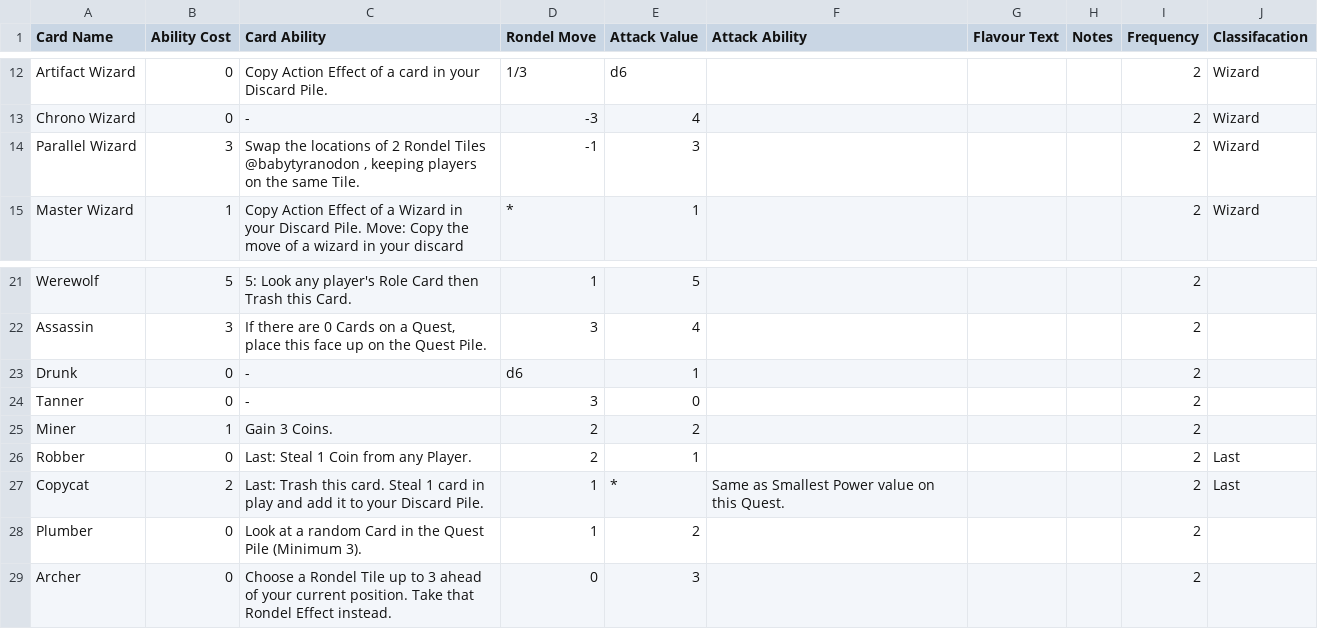
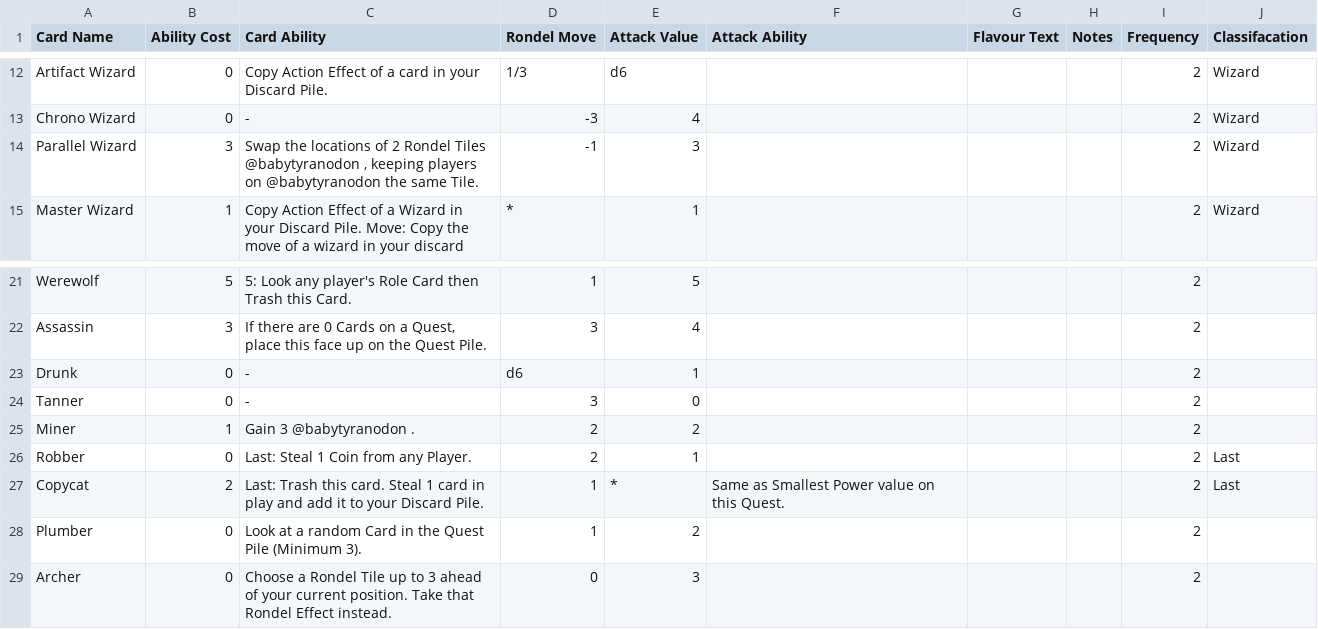
Before and after one commit to JackKBrown/RapidCardGamePrototyper, a CSV file: CardMaker/CardMaker/Rondelon - ActionCards.csv, drawn as a sheet; only a part is shown, gaps mark what is left out.

```diff
--- a/CardMaker/CardMaker/Rondelon - ActionCards.csv
+++ b/CardMaker/CardMaker/Rondelon - ActionCards.csv
@@ -13,3 +13,3 @@ Artifact Wizard,0,Copy Action Effect of a card in your Discard Pile.,1/3,d6,,,,2
 Chrono Wizard,0,-,-3,4,,,,2,Wizard
-Parallel Wizard,3,"Swap the locations of 2 Rondel Tiles @babytyranodon , keeping players on the same Tile.",-1,3,,,,2,Wizard
+Parallel Wizard,3,"Swap the locations of 2 Rondel Tiles @babytyranodon , keeping players on @babytyranodon the same Tile.",-1,3,,,,2,Wizard
 Master Wizard,1,Copy Action Effect of a Wizard in your Discard Pile. Move: Copy the move of a wizard in your discard,*,1,,,,2,Wizard
@@ -24,3 +24,3 @@ Drunk,0,-,d6,1,,,,2,
 Tanner,0,-,3,0,,,,2,
-Miner,1,Gain 3 Coins.,2,2,,,,2,
+Miner,1,Gain 3 @babytyranodon .,2,2,,,,2,
 Robber,0,Last: Steal 1 Coin from any Player.,2,1,,,,2,Last
```
Also changed, not shown: 2 other files.
